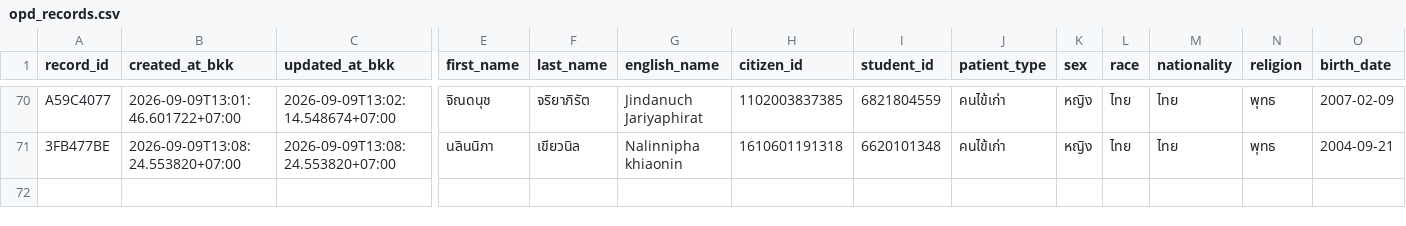
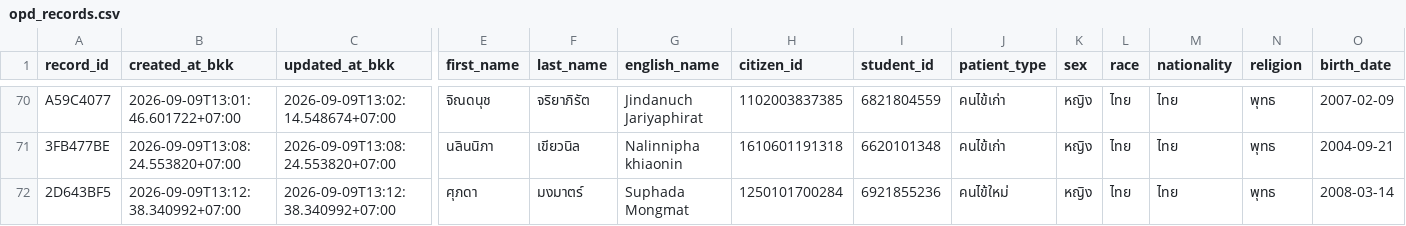
Before and after one commit to PythonianSt/OPD3, a CSV file: opd_records.csv, drawn as a sheet; only a part is shown, gaps mark what is left out; rows hold the shown columns only; the diff names each change by its address in the sheet, - before the commit and + after, or states it on an @@ line.

Commit message:
add OPD record 2D643BF5 2026-09-09T13:12:38.340992+07:00

```diff
--- a/opd_records.csv
+++ b/opd_records.csv
+row 72: 2D643BF5 | 2026-09-09T13:12:38.340992+07:00 | 2026-09-09T13:12:38.340992+07:00 | ศุภดา | มงมาตร์ | Suphada Mongmat | 1250101700284 | 6921855236 | คนไข้ใหม่ | หญิง | ไทย | ไทย | พุทธ | 2008-03-14
```
